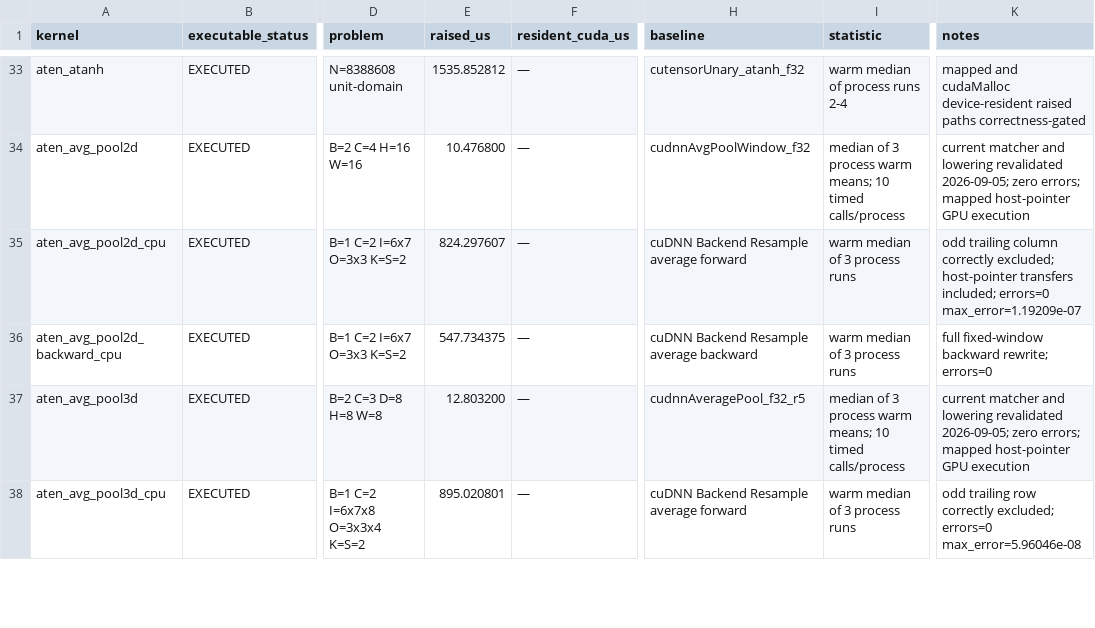
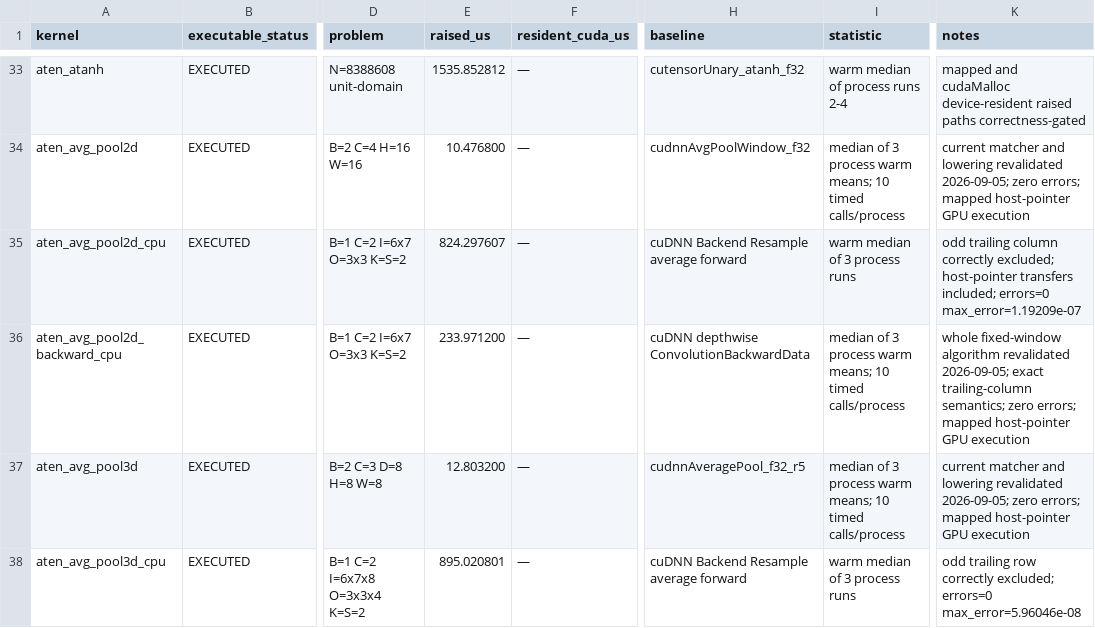
Before and after one commit to arpitj1/Polygeist, a CSV file: issues/aten_c_kernels/silicon_results/large_problem_comparison.csv, drawn as a sheet; only a part is shown, gaps mark what is left out; the diff covers the shown part only; the diff names each change by its address in the sheet, - before the commit and + after, or states it on an @@ line.

```diff
--- a/issues/aten_c_kernels/silicon_results/large_problem_comparison.csv
+++ b/issues/aten_c_kernels/silicon_results/large_problem_comparison.csv
-E36 (raised_us): 547.734375
+E36 (raised_us): 233.971200
-H36 (baseline): cuDNN Backend Resample average backward
+H36 (baseline): cuDNN depthwise ConvolutionBackwardData
-I36 (statistic): warm median of 3 process runs
+I36 (statistic): median of 3 process warm means; 10 timed calls/process
-K36 (notes): full fixed-window backward rewrite; errors=0
+K36 (notes): whole fixed-window algorithm revalidated 2026-09-05; exact trailing-column semantics; zero errors; mapped host-pointer GPU execution
```
Also changed, not shown: 34 edited cells elsewhere in this file, 6 other files.
